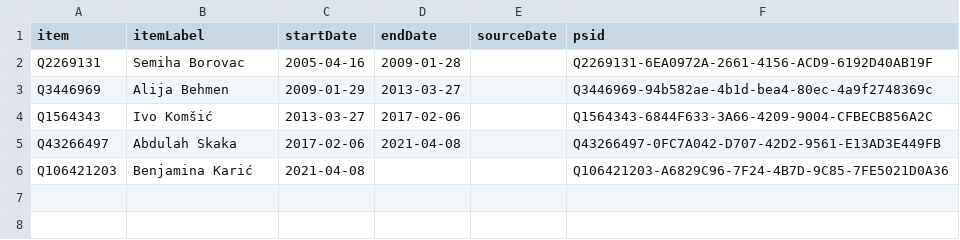
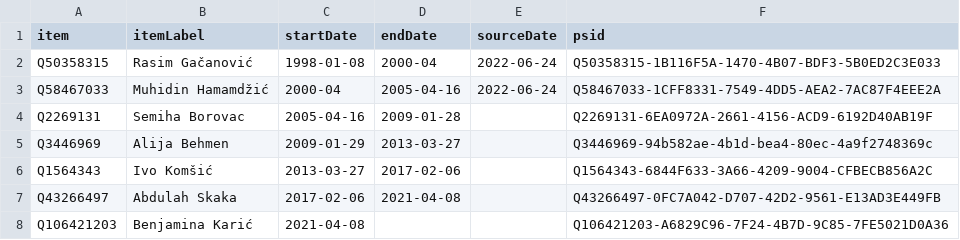
Before and after one commit to every-politician-scrapers/bosnia-herzegovina-ministers, a CSV file: sources/sarajevo-mayor-enwiki/wikidata.csv, drawn as a sheet; the diff names each change by its address in the sheet, - before the commit and + after, or states it on an @@ line.

Commit message:
Compare external sources to Wikidata

```diff
--- a/sources/sarajevo-mayor-enwiki/wikidata.csv
+++ b/sources/sarajevo-mayor-enwiki/wikidata.csv
+row 2: Q50358315 | Rasim Gačanović | 1998-01-08 | 2000-04 | 2022-06-24 | Q50358315-1B116F5A-1470-4B07-BDF3-5B0ED2C3E033
+row 3: Q58467033 | Muhidin Hamamdžić | 2000-04 | 2005-04-16 | 2022-06-24 | Q58467033-1CFF8331-7549-4DD5-AEA2-7AC87F4EEE2A
```
Also changed, not shown: sources/srpska-president-enwiki/wikidata.csv, 2 other files.
